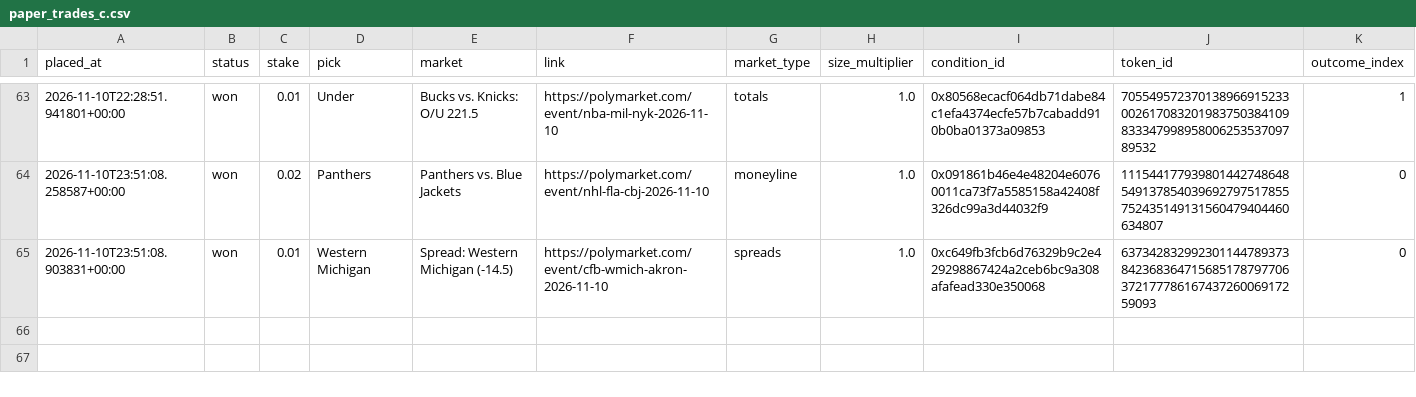
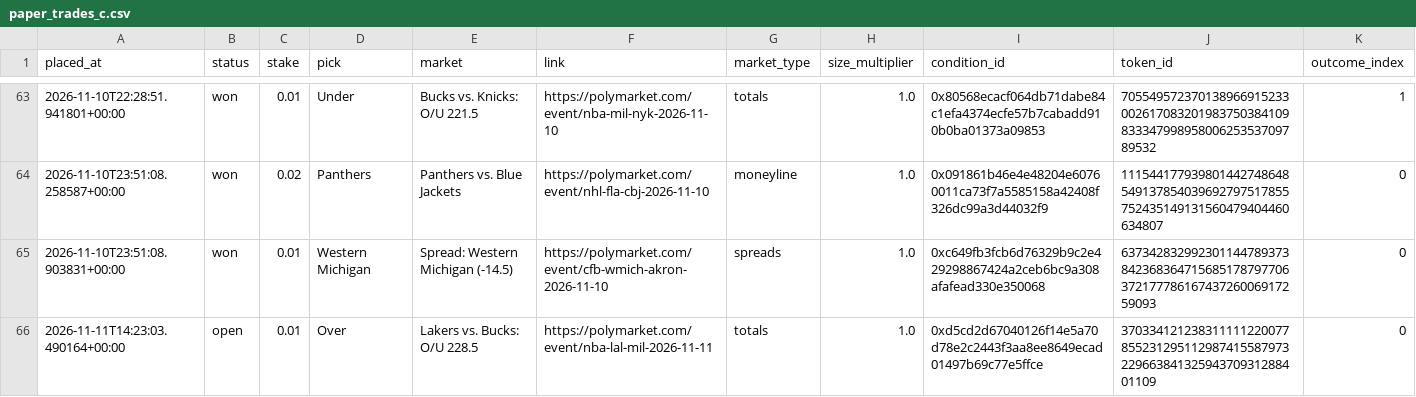
Before and after one commit to bhooder/Polymarket, a CSV file: paper_trades_c.csv, drawn as a sheet; only a part is shown, gaps mark what is left out; rows hold the shown columns only; the diff names each change by its address in the sheet, - before the commit and + after, or states it on an @@ line.

```diff
--- a/paper_trades_c.csv
+++ b/paper_trades_c.csv
+row 66: 2026-11-11T14:23:03.490164+00:00 | open | 0.01 | Over | Lakers vs. Bucks: O/U 228.5 | https://polymarket.com/event/nba-lal-mil-2026-11-11 | totals | 1.0 | 0xd5cd2d67040126f14e5a70d78e2c2443f3aa8ee8649ecad01497b69c77e5ffce | 37033412123831111122007785523129511298741558797322966384132594370931288401109 | 0
```
Also changed, not shown: paper_trades_b.csv, 6 other files.
